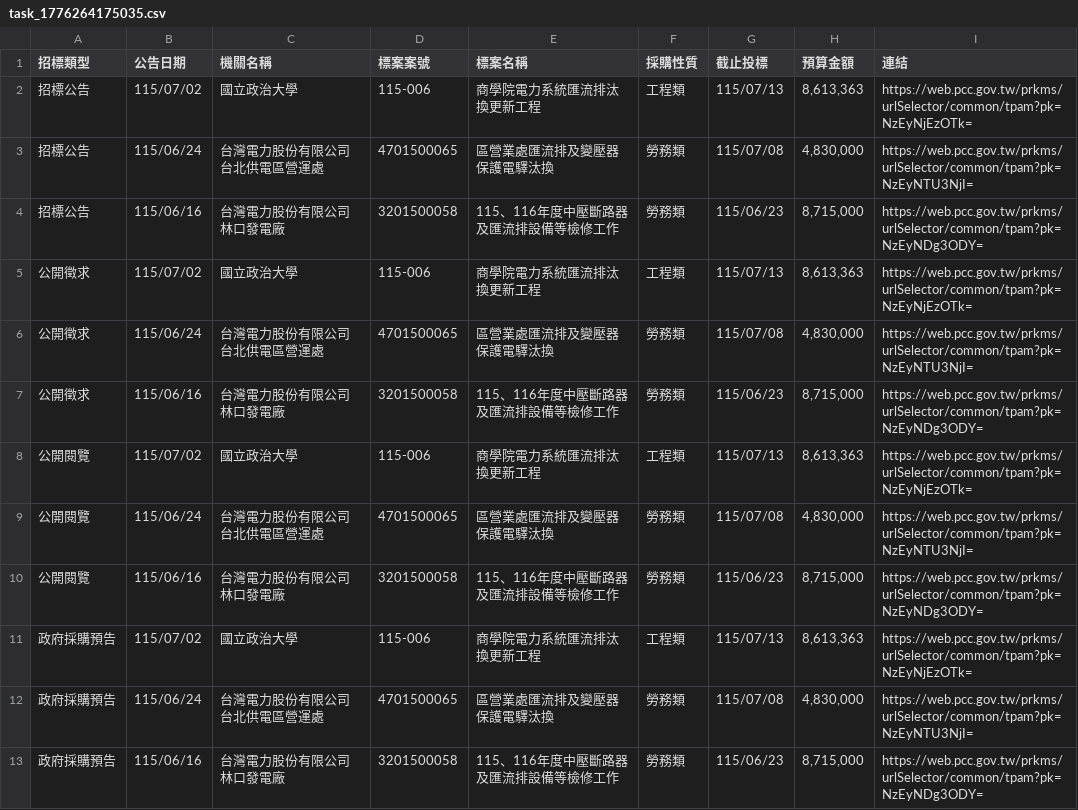
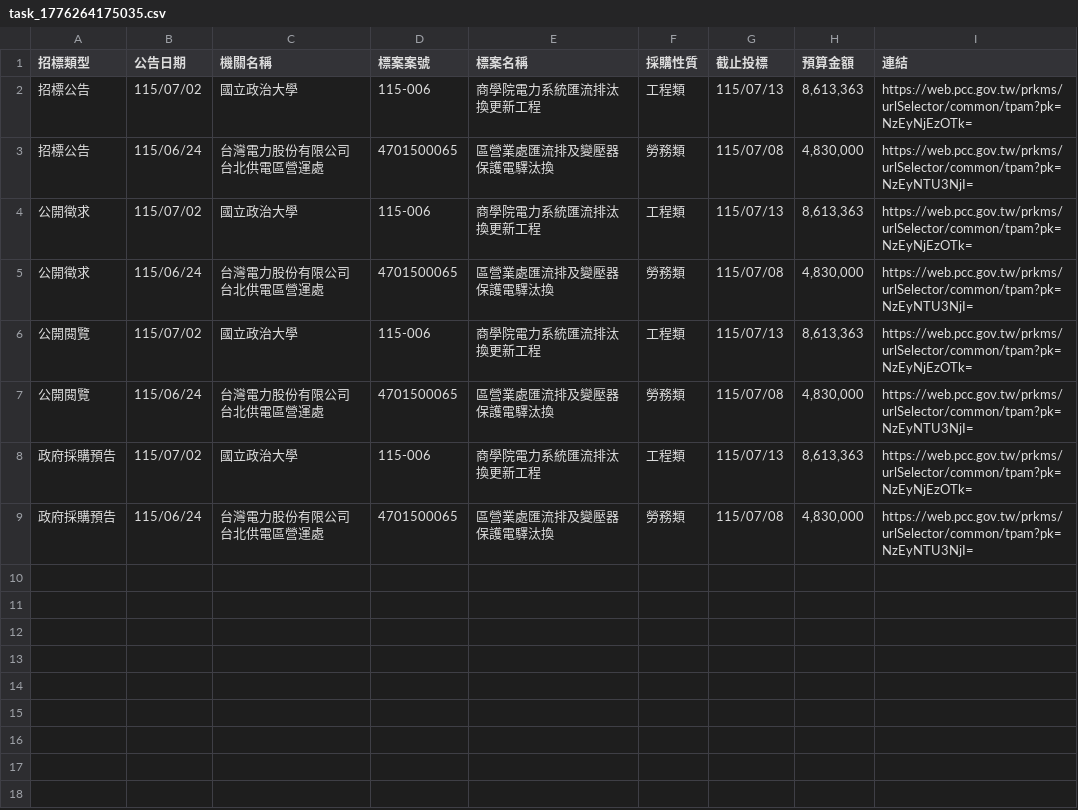
Before and after one commit to one393143/tender-tracker, a CSV file: data/task_1776264175035.csv, drawn as a sheet.

```diff
--- a/data/task_1776264175035.csv
+++ b/data/task_1776264175035.csv
@@ -3,11 +3,7 @@
 招標公告,115/06/24,台灣電力股份有限公司台北供電區營運處,4701500065,區營業處匯流排及變壓器保護電驛汰換,勞務類,115/07/08,"4,830,000",https://web.pcc.gov.tw/prkms/urlSelector/common/tpam?pk=NzEyNTU3NjI=
-招標公告,115/06/16,台灣電力股份有限公司林口發電廠,3201500058,115、116年度中壓斷路器及匯流排設備等檢修工作,勞務類,115/06/23,"8,715,000",https://web.pcc.gov.tw/prkms/urlSelector/common/tpam?pk=NzEyNDg3ODY=
 公開徵求,115/07/02,國立政治大學,115-006,商學院電力系統匯流排汰換更新工程,工程類,115/07/13,"8,613,363",https://web.pcc.gov.tw/prkms/urlSelector/common/tpam?pk=NzEyNjEzOTk=
 公開徵求,115/06/24,台灣電力股份有限公司台北供電區營運處,4701500065,區營業處匯流排及變壓器保護電驛汰換,勞務類,115/07/08,"4,830,000",https://web.pcc.gov.tw/prkms/urlSelector/common/tpam?pk=NzEyNTU3NjI=
-公開徵求,115/06/16,台灣電力股份有限公司林口發電廠,3201500058,115、116年度中壓斷路器及匯流排設備等檢修工作,勞務類,115/06/23,"8,715,000",https://web.pcc.gov.tw/prkms/urlSelector/common/tpam?pk=NzEyNDg3ODY=
 公開閱覽,115/07/02,國立政治大學,115-006,商學院電力系統匯流排汰換更新工程,工程類,115/07/13,"8,613,363",https://web.pcc.gov.tw/prkms/urlSelector/common/tpam?pk=NzEyNjEzOTk=
 公開閱覽,115/06/24,台灣電力股份有限公司台北供電區營運處,4701500065,區營業處匯流排及變壓器保護電驛汰換,勞務類,115/07/08,"4,830,000",https://web.pcc.gov.tw/prkms/urlSelector/common/tpam?pk=NzEyNTU3NjI=
-公開閱覽,115/06/16,台灣電力股份有限公司林口發電廠,3201500058,115、116年度中壓斷路器及匯流排設備等檢修工作,勞務類,115/06/23,"8,715,000",https://web.pcc.gov.tw/prkms/urlSelector/common/tpam?pk=NzEyNDg3ODY=
 政府採購預告,115/07/02,國立政治大學,115-006,商學院電力系統匯流排汰換更新工程,工程類,115/07/13,"8,613,363",https://web.pcc.gov.tw/prkms/urlSelector/common/tpam?pk=NzEyNjEzOTk=
 政府採購預告,115/06/24,台灣電力股份有限公司台北供電區營運處,4701500065,區營業處匯流排及變壓器保護電驛汰換,勞務類,115/07/08,"4,830,000",https://web.pcc.gov.tw/prkms/urlSelector/common/tpam?pk=NzEyNTU3NjI=
-政府採購預告,115/06/16,台灣電力股份有限公司林口發電廠,3201500058,115、116年度中壓斷路器及匯流排設備等檢修工作,勞務類,115/06/23,"8,715,000",https://web.pcc.gov.tw/prkms/urlSelector/common/tpam?pk=NzEyNDg3ODY=
```
